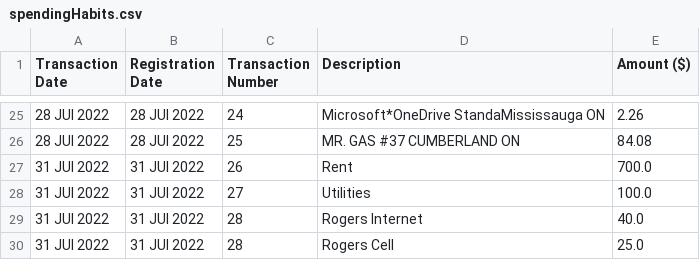
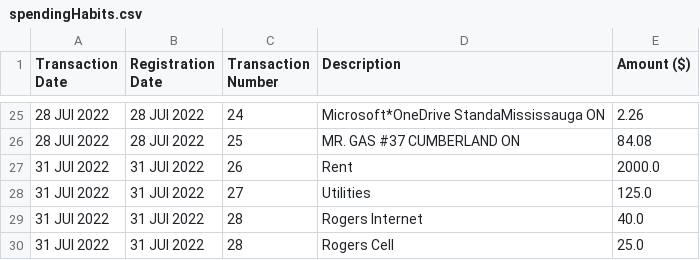
Before and after one commit to SamEThibault/money-hack, a CSV file: backend/app/temp/spendingHabits.csv, drawn as a sheet; only a part is shown, gaps mark what is left out.

```diff
--- a/backend/app/temp/spendingHabits.csv
+++ b/backend/app/temp/spendingHabits.csv
@@ -26,4 +26,4 @@ Transaction Date,Registration Date,Transaction Number,Description,Amount ($)
 28 JUI 2022,28 JUI 2022,25,MR. GAS #37              CUMBERLAND   ON,84.08
-31 JUI 2022,31 JUI 2022,26,Rent,700.0
-31 JUI 2022,31 JUI 2022,27,Utilities,100.0
+31 JUI 2022,31 JUI 2022,26,Rent,2000.0
+31 JUI 2022,31 JUI 2022,27,Utilities,125.0
 31 JUI 2022,31 JUI 2022,28,Rogers Internet,40.0
```
Also changed, not shown: 14 other files.
